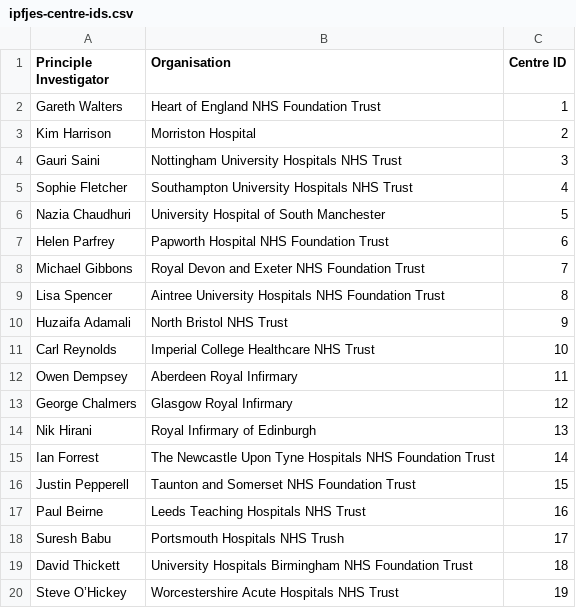
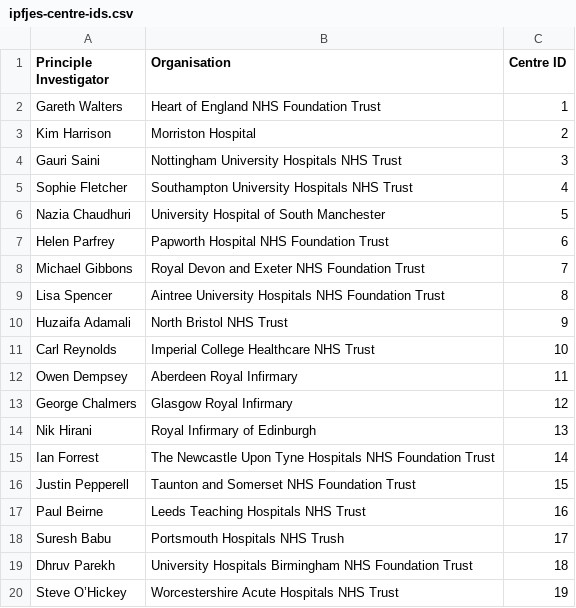
Before and after one commit to drcjar/ipfjes, a CSV file: docs/ipfjes-centre-ids.csv, drawn as a sheet.

Commit message:
Update ipfjes-centre-ids.csv

```diff
--- a/docs/ipfjes-centre-ids.csv
+++ b/docs/ipfjes-centre-ids.csv
@@ -18,3 +18,3 @@ Paul Beirne,Leeds Teaching Hospitals NHS Trust,16
 Suresh Babu,Portsmouth Hospitals NHS Trush,17
-David Thickett,University Hospitals Birmingham NHS Foundation Trust,18
+Dhruv Parekh,University Hospitals Birmingham NHS Foundation Trust,18
 Steve O’Hickey,Worcestershire Acute Hospitals NHS Trust,19
```
